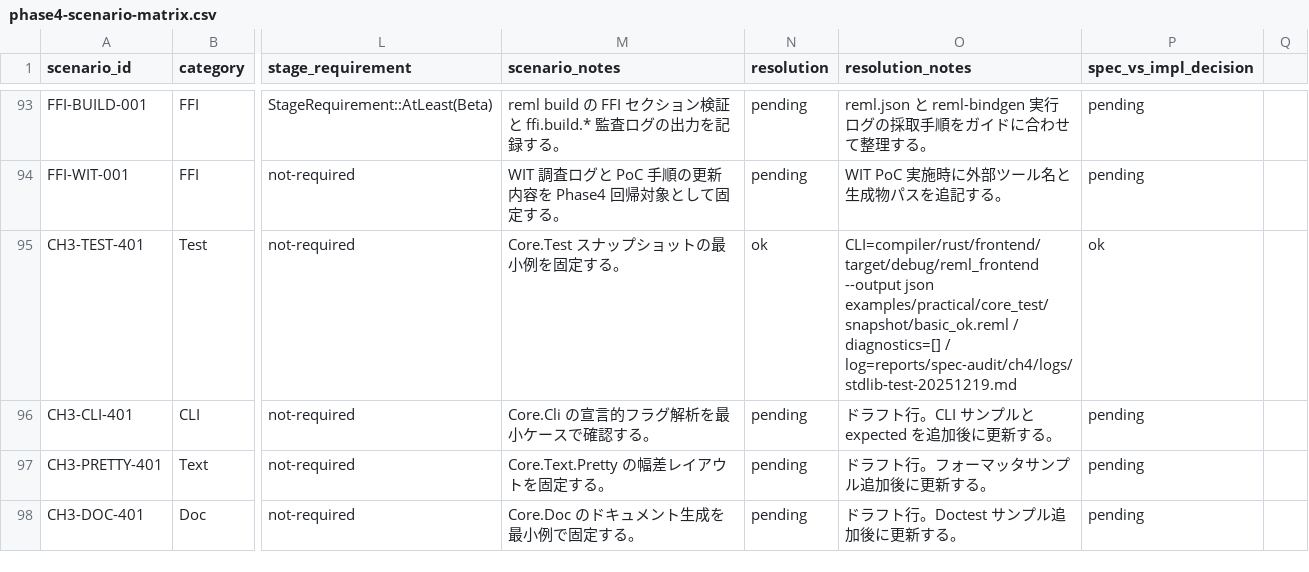
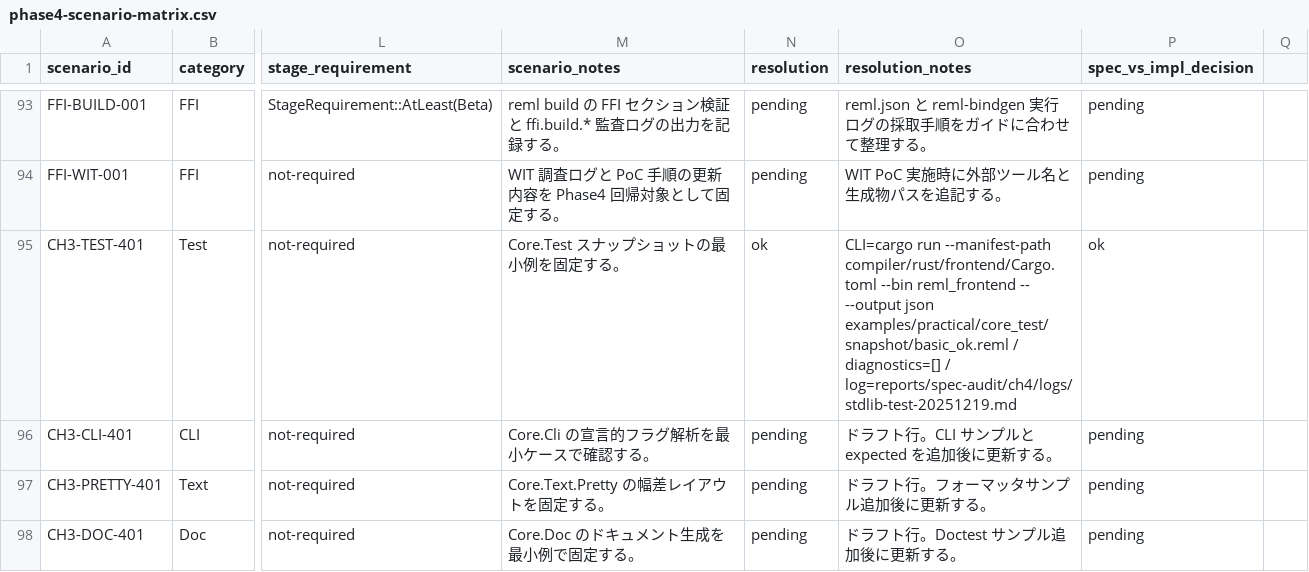
Before and after one commit to dolphilia/reml, a CSV file: docs/plans/bootstrap-roadmap/assets/phase4-scenario-matrix.csv, drawn as a sheet; only a part is shown, gaps mark what is left out; the diff names each change by its address in the sheet, - before the commit and + after, or states it on an @@ line.

```diff
--- a/docs/plans/bootstrap-roadmap/assets/phase4-scenario-matrix.csv
+++ b/docs/plans/bootstrap-roadmap/assets/phase4-scenario-matrix.csv
-O95 (resolution_notes): CLI=compiler/rust/frontend/target/debug/reml_frontend --output json…
+O95 (resolution_notes): CLI=cargo run --manifest-path compiler/rust/frontend/Cargo.toml --bin reml_frontend -- --output json…
```
Also changed, not shown: 3 other files.
